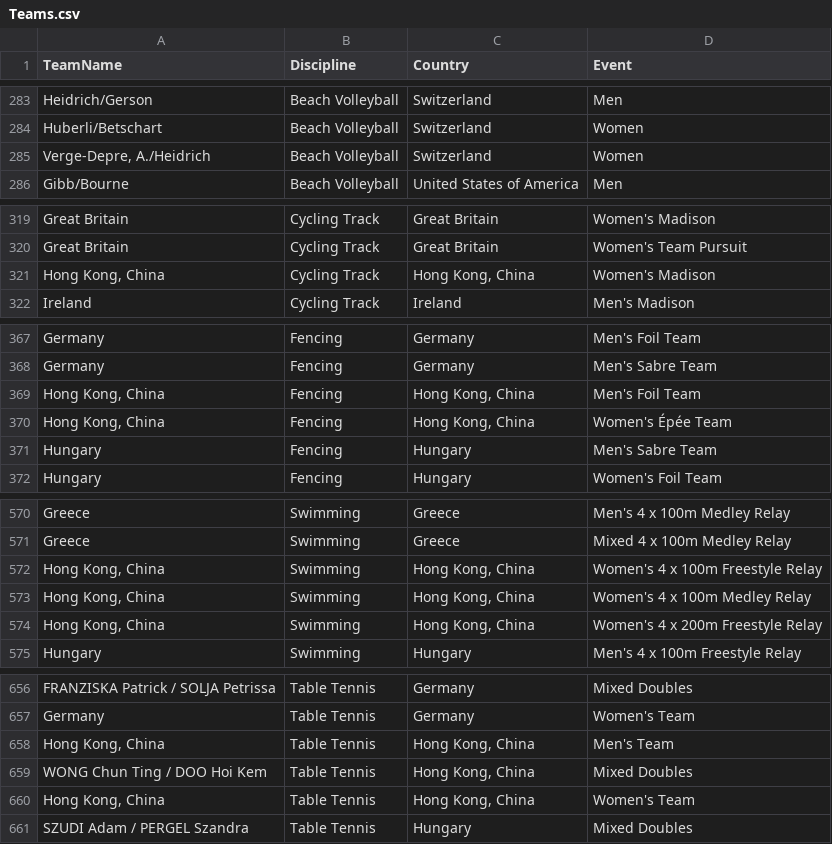
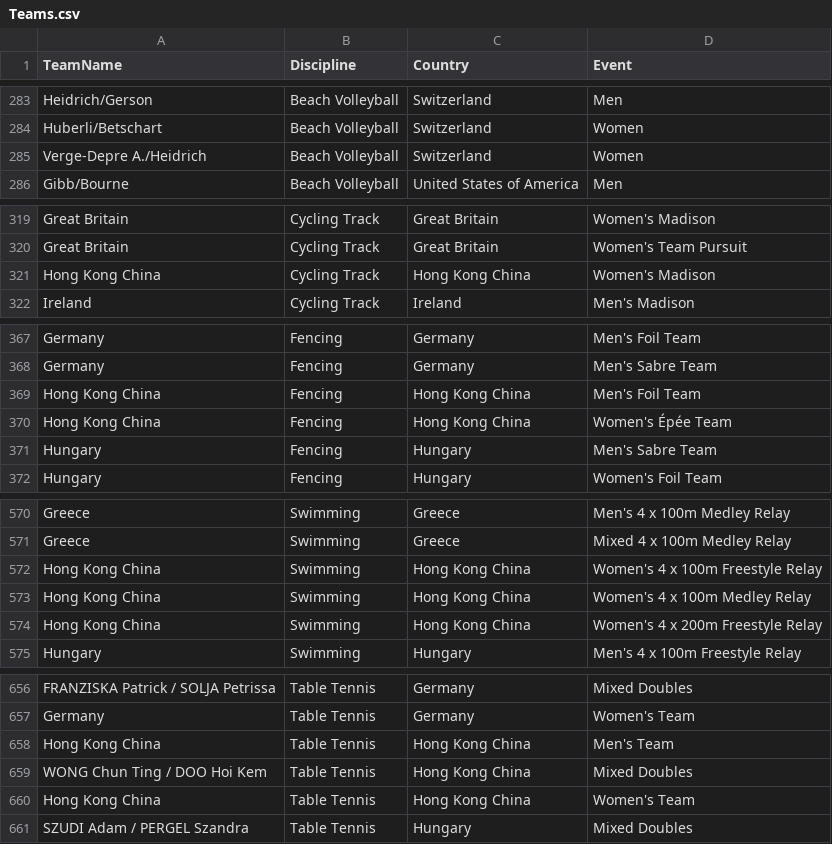
Before and after one commit to NitendraTripathi/data, a CSV file: Teams.csv, drawn as a sheet; only a part is shown, gaps mark what is left out; the diff covers the shown part only; the diff names each change by its address in the sheet, - before the commit and + after, or states it on an @@ line.

Commit message:
Fix formatting for Hong Kong entries in Teams.csv

```diff
--- a/Teams.csv
+++ b/Teams.csv
-A285 (TeamName): Verge-Depre, A./Heidrich
+A285 (TeamName): Verge-Depre A./Heidrich
-A321 (TeamName): Hong Kong, China
+A321 (TeamName): Hong Kong China
-C321 (Country): Hong Kong, China
+C321 (Country): Hong Kong China
-A369:A370 (TeamName): Hong Kong, China
+A369:A370 (TeamName): Hong Kong China
-C369:C370 (Country): Hong Kong, China
+C369:C370 (Country): Hong Kong China
-A572:A574 (TeamName): Hong Kong, China
+A572:A574 (TeamName): Hong Kong China
-C572:C574 (Country): Hong Kong, China
+C572:C574 (Country): Hong Kong China
-A658 (TeamName): Hong Kong, China
+A658 (TeamName): Hong Kong China
-C658:C660 (Country): Hong Kong, China
+C658:C660 (Country): Hong Kong China
-A660 (TeamName): Hong Kong, China
+A660 (TeamName): Hong Kong China
```
Also changed, not shown: 1 edited cell elsewhere in this file.
